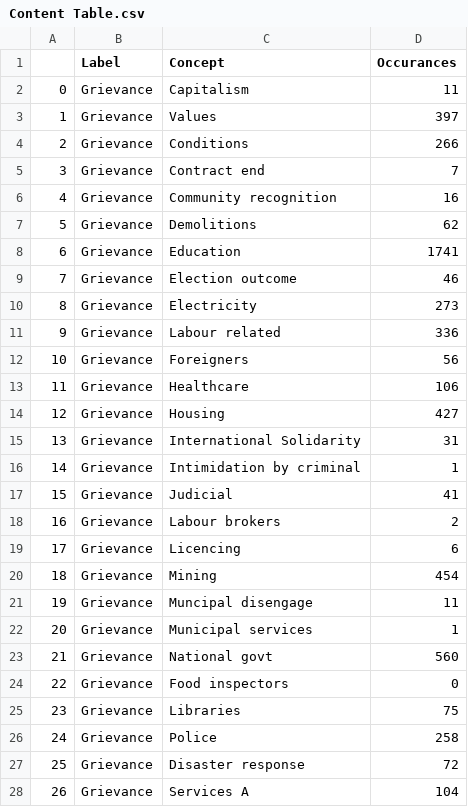
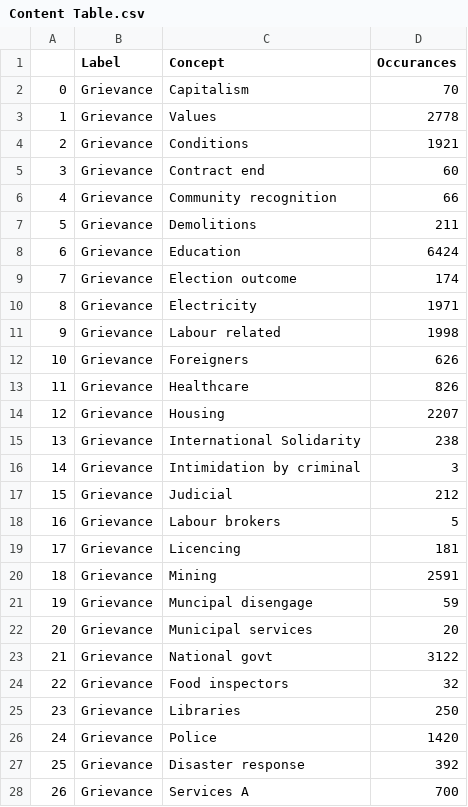
Before and after one commit to HraklisPapag/Team-Riot, a CSV file: DATA/Content Table.csv, drawn as a sheet; only a part is shown; the diff covers the shown part only.

Commit message:
Added new protest data and final tweet scrape

```diff
--- a/DATA/Content Table.csv
+++ b/DATA/Content Table.csv
@@ -1,28 +1,28 @@
 ,Label,Concept,Occurances
-0,Grievance,Capitalism,11
-1,Grievance,Values,397
-2,Grievance,Conditions,266
-3,Grievance,Contract end,7
-4,Grievance,Community recognition,16
-5,Grievance,Demolitions,62
-6,Grievance,Education,1741
-7,Grievance,Election outcome,46
-8,Grievance,Electricity,273
-9,Grievance,Labour related,336
-10,Grievance,Foreigners,56
-11,Grievance,Healthcare,106
-12,Grievance,Housing,427
-13,Grievance,International Solidarity,31
-14,Grievance,Intimidation by criminal,1
-15,Grievance,Judicial,41
-16,Grievance,Labour brokers,2
-17,Grievance,Licencing,6
-18,Grievance,Mining,454
-19,Grievance,Muncipal disengage,11
-20,Grievance,Municipal services,1
-21,Grievance,National govt,560
-22,Grievance,Food inspectors,0
-23,Grievance,Libraries,75
-24,Grievance,Police,258
-25,Grievance,Disaster response,72
-26,Grievance,Services A,104
+0,Grievance,Capitalism,70
+1,Grievance,Values,2778
+2,Grievance,Conditions,1921
+3,Grievance,Contract end,60
+4,Grievance,Community recognition,66
+5,Grievance,Demolitions,211
+6,Grievance,Education,6424
+7,Grievance,Election outcome,174
+8,Grievance,Electricity,1971
+9,Grievance,Labour related,1998
+10,Grievance,Foreigners,626
+11,Grievance,Healthcare,826
+12,Grievance,Housing,2207
+13,Grievance,International Solidarity,238
+14,Grievance,Intimidation by criminal,3
+15,Grievance,Judicial,212
+16,Grievance,Labour brokers,5
+17,Grievance,Licencing,181
+18,Grievance,Mining,2591
+19,Grievance,Muncipal disengage,59
+20,Grievance,Municipal services,20
+21,Grievance,National govt,3122
+22,Grievance,Food inspectors,32
+23,Grievance,Libraries,250
+24,Grievance,Police,1420
+25,Grievance,Disaster response,392
+26,Grievance,Services A,700
```
Also changed, not shown: 65 edited cells elsewhere in this file, DATA/Frequency Content Table.csv, 1 other file.
